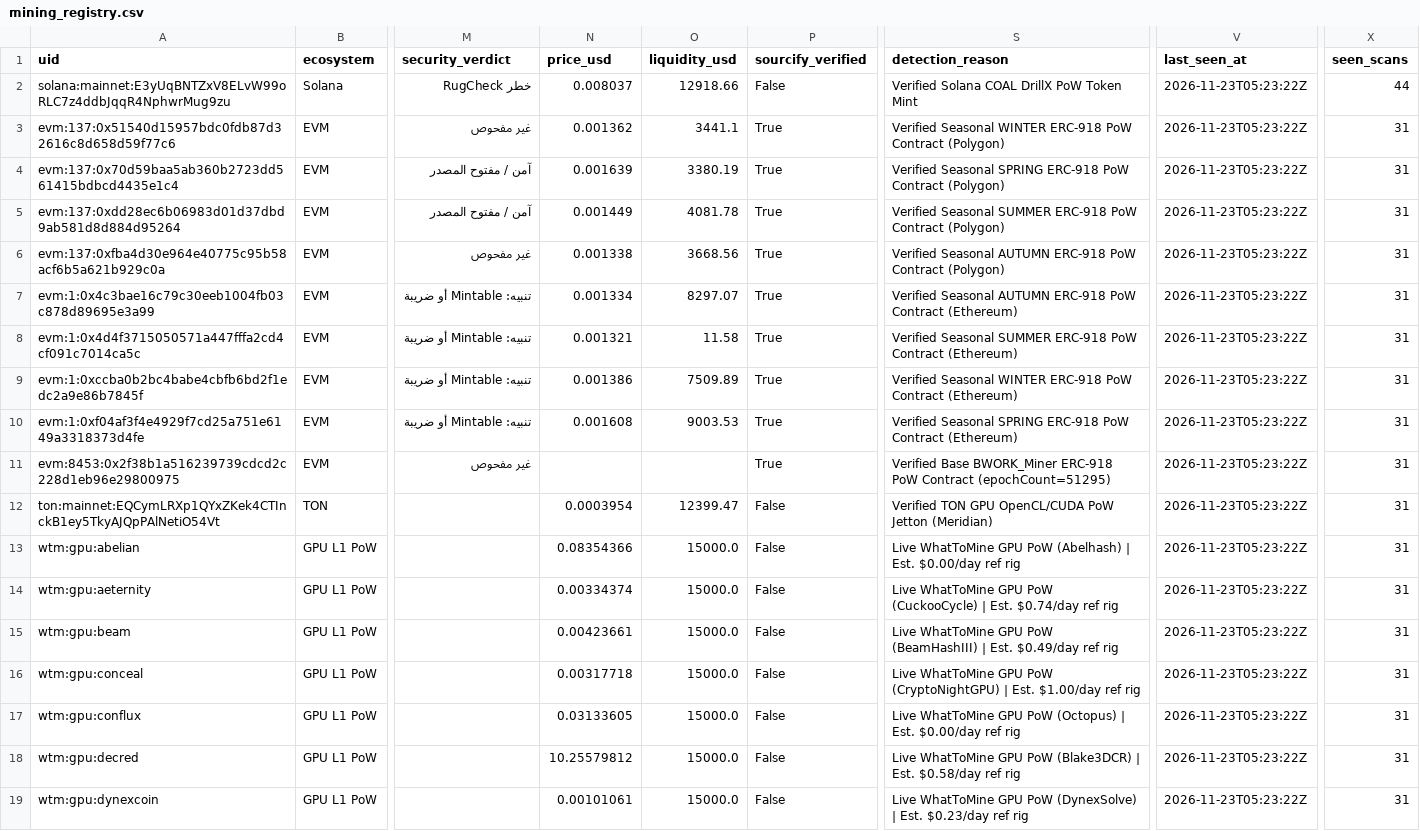
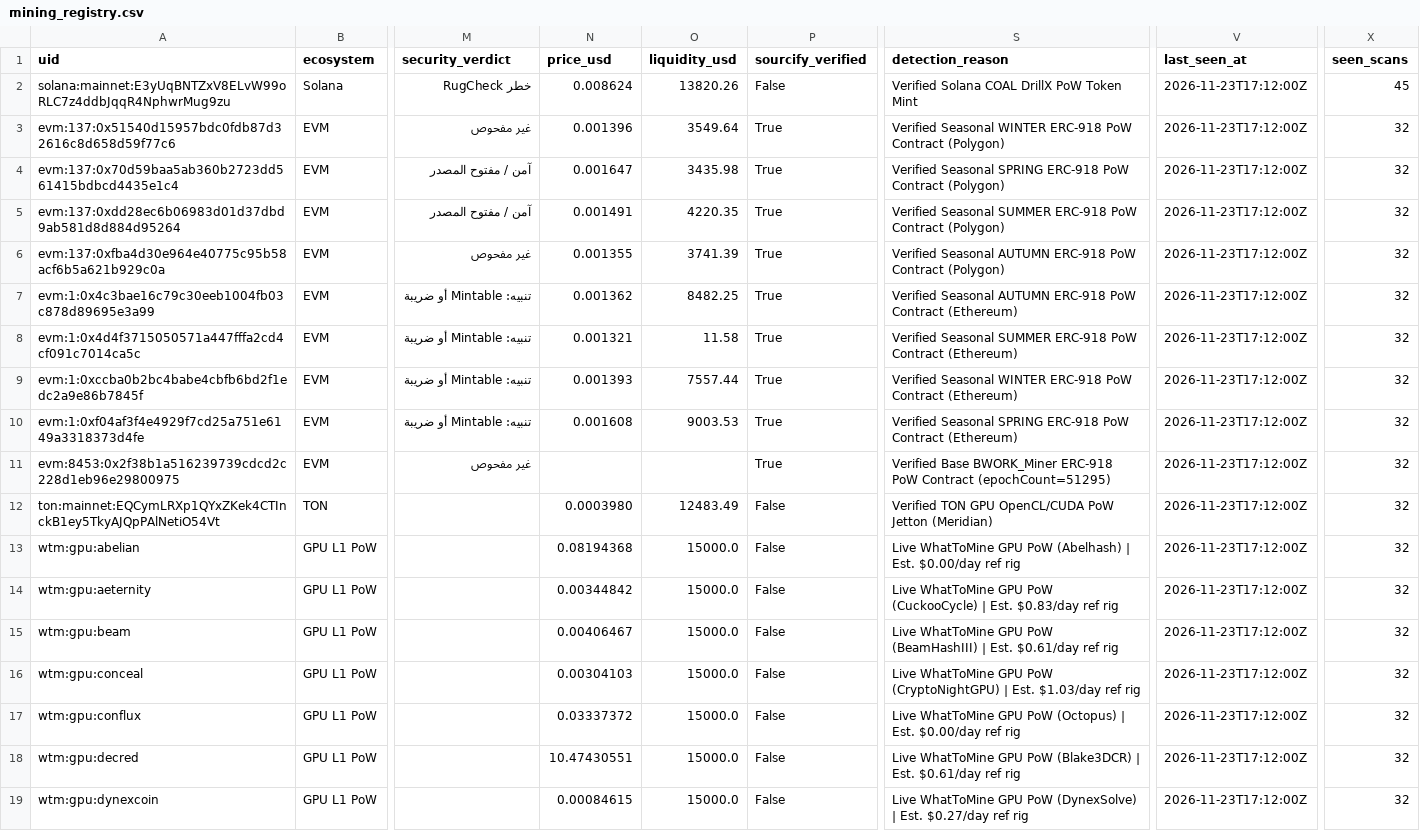
Before and after one commit to elyousfired/omnirpc-mining-arbitrage, a CSV file: mining_registry.csv, drawn as a sheet; only a part is shown, gaps mark what is left out; the diff covers the shown part only; the diff names each change by its address in the sheet, - before the commit and + after, or states it on an @@ line.

```diff
--- a/mining_registry.csv
+++ b/mining_registry.csv
-N2 (price_usd): 0.008037
+N2 (price_usd): 0.008624
-O2 (liquidity_usd): 12918.66
+O2 (liquidity_usd): 13820.26
-V2:V19 (last_seen_at): 2026-11-23T05:23:22Z
+V2:V19 (last_seen_at): 2026-11-23T17:12:00Z
-X2 (seen_scans): 44
+X2 (seen_scans): 45
-N3 (price_usd): 0.001362
+N3 (price_usd): 0.001396
-O3 (liquidity_usd): 3441.1
+O3 (liquidity_usd): 3549.64
-X3:X19 (seen_scans): 31
+X3:X19 (seen_scans): 32
-N4 (price_usd): 0.001639
+N4 (price_usd): 0.001647
-O4 (liquidity_usd): 3380.19
+O4 (liquidity_usd): 3435.98
-N5 (price_usd): 0.001449
+N5 (price_usd): 0.001491
-O5 (liquidity_usd): 4081.78
+O5 (liquidity_usd): 4220.35
-N6 (price_usd): 0.001338
+N6 (price_usd): 0.001355
-O6 (liquidity_usd): 3668.56
+O6 (liquidity_usd): 3741.39
-N7 (price_usd): 0.001334
+N7 (price_usd): 0.001362
-O7 (liquidity_usd): 8297.07
+O7 (liquidity_usd): 8482.25
-N9 (price_usd): 0.001386
+N9 (price_usd): 0.001393
-O9 (liquidity_usd): 7509.89
+O9 (liquidity_usd): 7557.44
-N12 (price_usd): 0.0003954
+N12 (price_usd): 0.0003980
-O12 (liquidity_usd): 12399.47
+O12 (liquidity_usd): 12483.49
-N13 (price_usd): 0.08354366
+N13 (price_usd): 0.08194368
-N14 (price_usd): 0.00334374
+N14 (price_usd): 0.00344842
-S14 (detection_reason): …| Est. $0.74/day ref rig
+S14 (detection_reason): …| Est. $0.83/day ref rig
-N15 (price_usd): 0.00423661
+N15 (price_usd): 0.00406467
-S15 (detection_reason): …| Est. $0.49/day ref rig
+S15 (detection_reason): …| Est. $0.61/day ref rig
-N16 (price_usd): 0.00317718
+N16 (price_usd): 0.00304103
-S16 (detection_reason): …| Est. $1.00/day ref rig
+S16 (detection_reason): …| Est. $1.03/day ref rig
-N17 (price_usd): 0.03133605
+N17 (price_usd): 0.03337372
-N18 (price_usd): 10.25579812
+N18 (price_usd): 10.47430551
-S18 (detection_reason): …| Est. $0.58/day ref rig
+S18 (detection_reason): …| Est. $0.61/day ref rig
-N19 (price_usd): 0.00101061
+N19 (price_usd): 0.00084615
-S19 (detection_reason): …| Est. $0.23/day ref rig
+S19 (detection_reason): …| Est. $0.27/day ref rig
```
Also changed, not shown: 129 edited cells elsewhere in this file, onchain_mining_candidates.csv, 3 other files.
